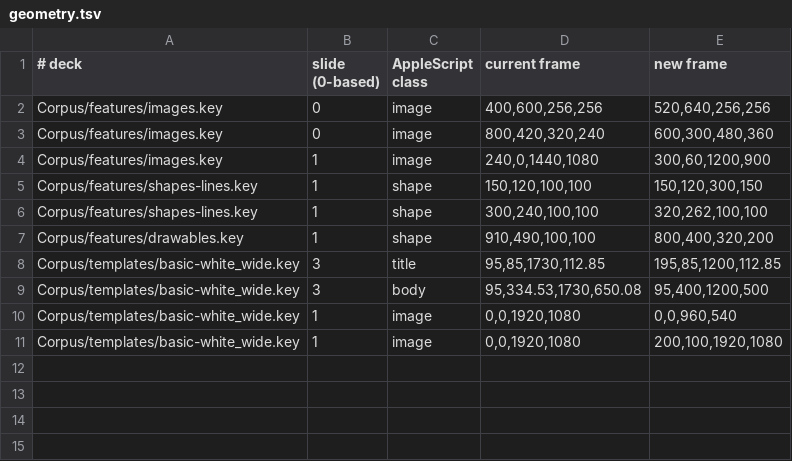
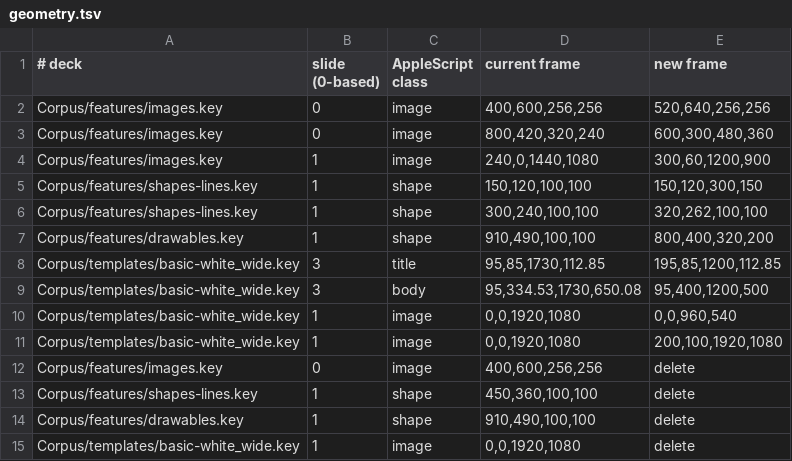
Before and after one commit to welshofer/DeckMonkey, a TSV file: Scripts/gate1/geometry.tsv, drawn as a sheet; the diff names each change by its address in the sheet, - before the commit and + after, or states it on an @@ line.

```diff
--- a/Scripts/gate1/geometry.tsv
+++ b/Scripts/gate1/geometry.tsv
+row 12: Corpus/features/images.key | 0 | image | 400,600,256,256 | delete
+row 13: Corpus/features/shapes-lines.key | 1 | shape | 450,360,100,100 | delete
+row 14: Corpus/features/drawables.key | 1 | shape | 910,490,100,100 | delete
+row 15: Corpus/templates/basic-white_wide.key | 1 | image | 0,0,1920,1080 | delete
```
Also changed, not shown: 4 other files.
